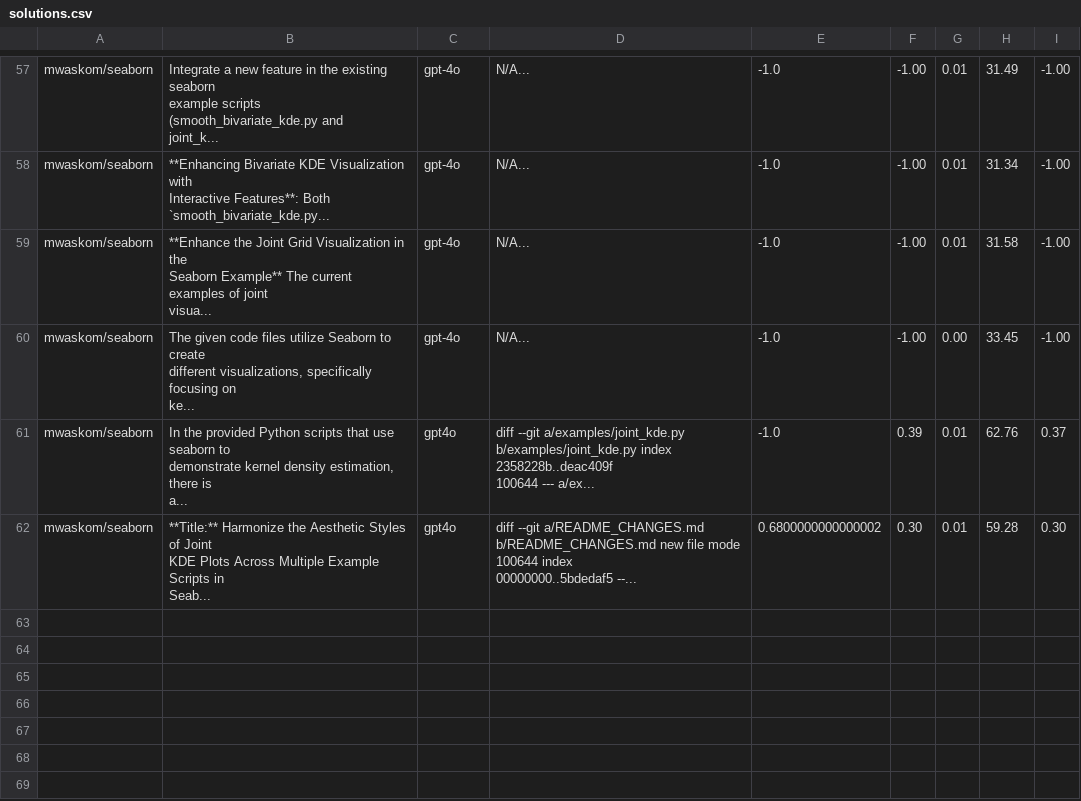
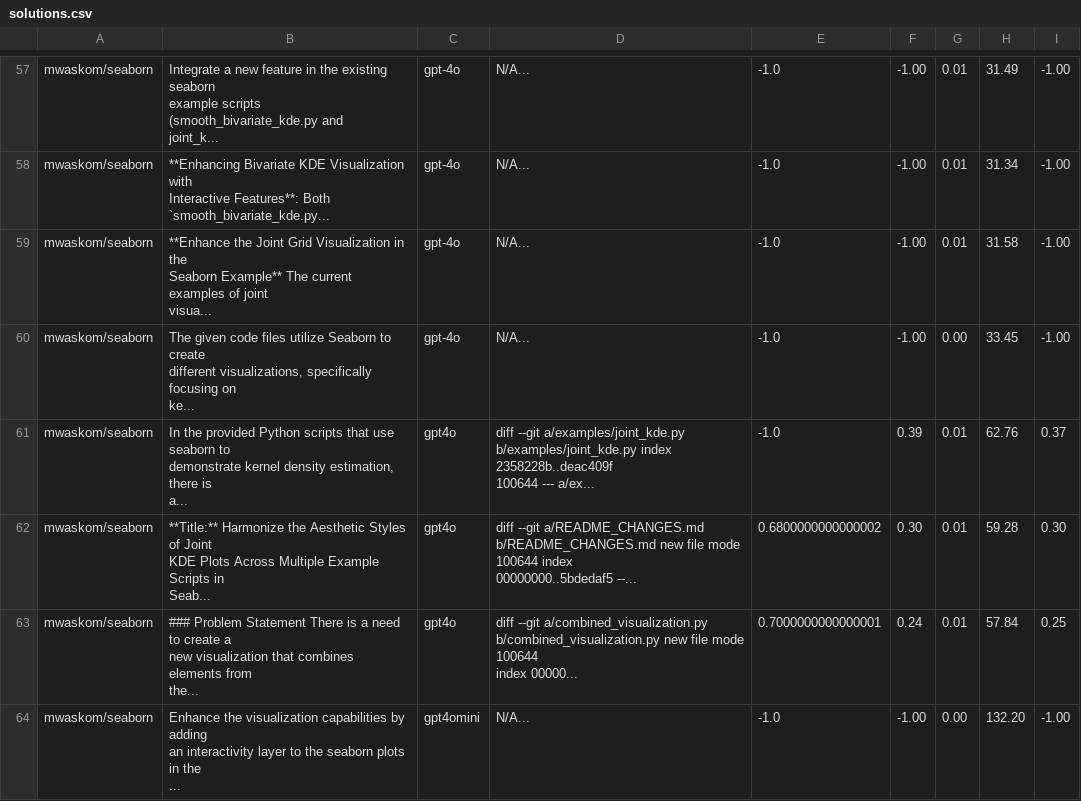
Before and after one commit to hobbleabbas/synthetic-gen-benchmarking, a CSV file: synthetic_benchmarking/solutions.csv, drawn as a sheet; only a part is shown, gaps mark what is left out; ↵ is a line break in a cell; the diff names each change by its address in the sheet, - before the commit and + after, or states it on an @@ line.

```diff
--- a/synthetic_benchmarking/solutions.csv
+++ b/synthetic_benchmarking/solutions.csv
+row 63: mwaskom/seaborn | ### Problem Statement There is a need to create a ↵ new visualization that combines elements from ↵ the... | gpt4o | diff --git a/combined_visualization.py ↵ b/combined_visualization.py new file mode 100644 ↵ index 00000... | 0.7000000000000001 | 0.24 | 0.01 | 57.84 | 0.25
+row 64: mwaskom/seaborn | Enhance the visualization capabilities by adding ↵ an interactivity layer to the seaborn plots in the ↵ ... | gpt4omini | N/A... | -1.0 | -1.00 | 0.00 | 132.20 | -1.00
```
Also changed, not shown: 3 other files.
